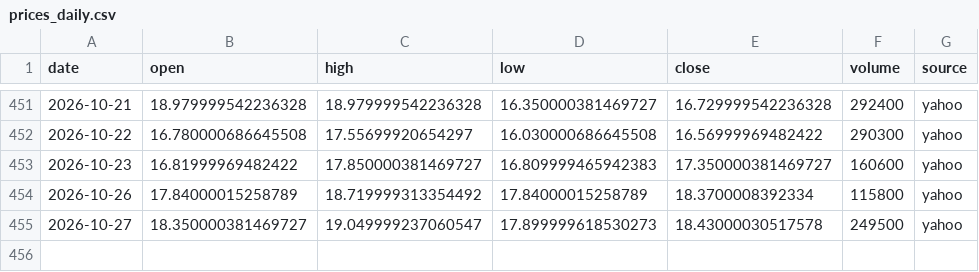
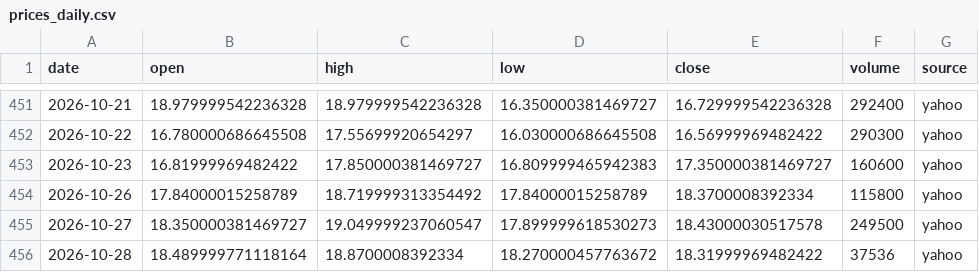
Before and after one commit to juanshuw/pre-flow-tracker, a CSV file: data/prices_daily.csv, drawn as a sheet; only a part is shown, gaps mark what is left out.

```diff
--- a/data/prices_daily.csv
+++ b/data/prices_daily.csv
@@ -455 +455,2 @@ date,open,high,low,close,volume,source
 2026-10-27,18.350000381469727,19.049999237060547,17.899999618530273,18.43000030517578,249500,yahoo
+2026-10-28,18.489999771118164,18.8700008392334,18.270000457763672,18.31999969482422,37536,yahoo
```
Also changed, not shown: data/news.csv, data/run_status.csv, 18 other files.
